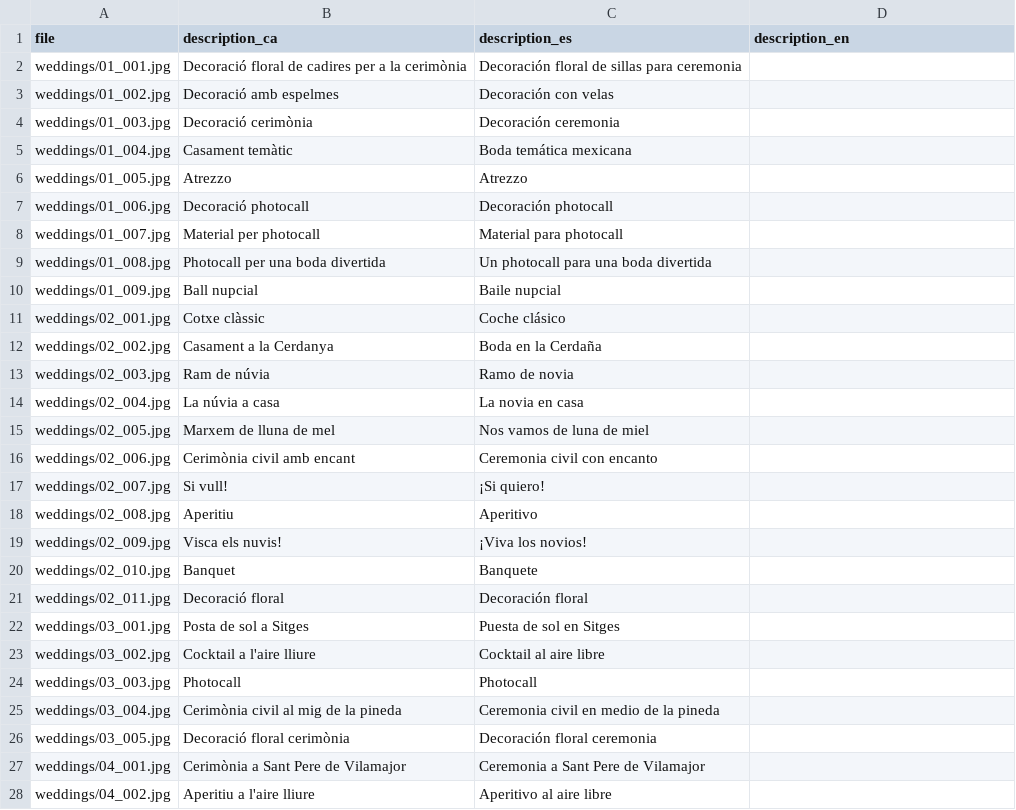
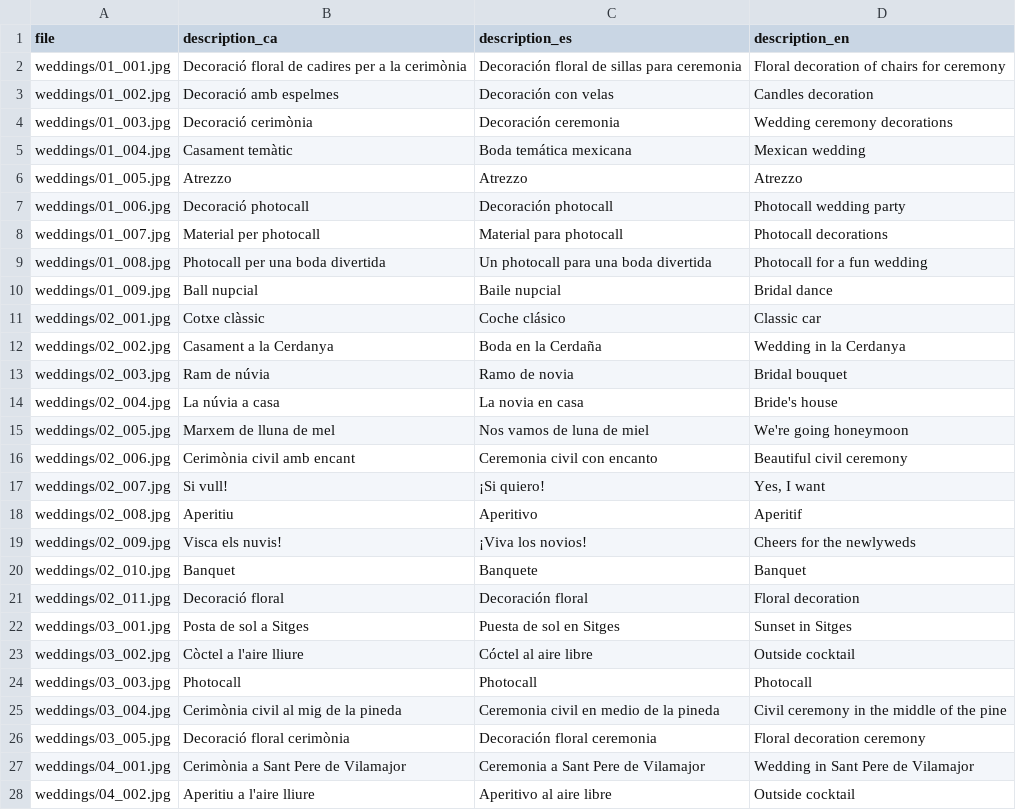
Before and after one commit to TheGreenVintage/thegreenvintage.website.static, a CSV file: _data/portfolio.csv, drawn as a sheet; only a part is shown; the diff covers the shown part only.

```diff
--- a/_data/portfolio.csv
+++ b/_data/portfolio.csv
@@ -1,28 +1,28 @@
 file,description_ca,description_es,description_en
-weddings/01_001.jpg,Decoració floral de cadires per a la cerimònia,Decoración floral de sillas para ceremonia,
-weddings/01_002.jpg,Decoració amb espelmes,Decoración con velas,
-weddings/01_003.jpg,Decoració cerimònia,Decoración ceremonia,
-weddings/01_004.jpg,Casament temàtic ,Boda temática mexicana,
-weddings/01_005.jpg,Atrezzo,Atrezzo,
-weddings/01_006.jpg,Decoració photocall,Decoración photocall,
-weddings/01_007.jpg,Material per photocall,Material para photocall,
-weddings/01_008.jpg,Photocall per una boda divertida,Un photocall para una boda divertida,
-weddings/01_009.jpg,Ball nupcial,Baile nupcial,
-weddings/02_001.jpg,Cotxe clàssic,Coche clásico,
-weddings/02_002.jpg,Casament a la Cerdanya,Boda en la Cerdaña,
-weddings/02_003.jpg,Ram de núvia,Ramo de novia,
-weddings/02_004.jpg,La núvia a casa,La novia en casa,
-weddings/02_005.jpg,Marxem de lluna de mel,Nos vamos de luna de miel,
-weddings/02_006.jpg,Cerimònia civil amb encant,Ceremonia civil con encanto,
-weddings/02_007.jpg,Si vull!,¡Si quiero!,
-weddings/02_008.jpg,Aperitiu ,Aperitivo,
-weddings/02_009.jpg,Visca els nuvis!,¡Viva los novios!,
-weddings/02_010.jpg,Banquet ,Banquete,
-weddings/02_011.jpg,Decoració floral,Decoración floral,
-weddings/03_001.jpg,Posta de sol a Sitges,Puesta de sol en Sitges,
-weddings/03_002.jpg,Cocktail a l'aire lliure,Cocktail al aire libre ,
-weddings/03_003.jpg,Photocall,Photocall,
-weddings/03_004.jpg,Cerimònia civil al mig de la pineda,Ceremonia civil en medio de la pineda,
-weddings/03_005.jpg,Decoració floral cerimònia,Decoración floral ceremonia,
-weddings/04_001.jpg,Cerimònia a Sant Pere de Vilamajor,Ceremonia a Sant Pere de Vilamajor,
-weddings/04_002.jpg,Aperitiu a l'aire lliure,Aperitivo al aire libre,
+weddings/01_001.jpg,Decoració floral de cadires per a la cerimònia,Decoración floral de sillas para ceremonia,Floral decoration of chairs for ceremony
+weddings/01_002.jpg,Decoració amb espelmes,Decoración con velas,Candles decoration
+weddings/01_003.jpg,Decoració cerimònia,Decoración ceremonia,Wedding ceremony decorations
+weddings/01_004.jpg,Casament temàtic ,Boda temática mexicana,Mexican wedding
+weddings/01_005.jpg,Atrezzo,Atrezzo,Atrezzo
+weddings/01_006.jpg,Decoració photocall,Decoración photocall,Photocall wedding party
+weddings/01_007.jpg,Material per photocall,Material para photocall,Photocall decorations
+weddings/01_008.jpg,Photocall per una boda divertida,Un photocall para una boda divertida,Photocall for a fun wedding
+weddings/01_009.jpg,Ball nupcial,Baile nupcial,Bridal dance
+weddings/02_001.jpg,Cotxe clàssic,Coche clásico,Classic car
+weddings/02_002.jpg,Casament a la Cerdanya,Boda en la Cerdaña,Wedding in la Cerdanya
+weddings/02_003.jpg,Ram de núvia,Ramo de novia,Bridal bouquet
+weddings/02_004.jpg,La núvia a casa,La novia en casa,Bride's house
+weddings/02_005.jpg,Marxem de lluna de mel,Nos vamos de luna de miel,We're going honeymoon
+weddings/02_006.jpg,Cerimònia civil amb encant,Ceremonia civil con encanto,Beautiful civil ceremony
+weddings/02_007.jpg,Si vull!,¡Si quiero!,"Yes, I want"
+weddings/02_008.jpg,Aperitiu ,Aperitivo,Aperitif
+weddings/02_009.jpg,Visca els nuvis!,¡Viva los novios!,Cheers for the newlyweds
+weddings/02_010.jpg,Banquet ,Banquete,Banquet
+weddings/02_011.jpg,Decoració floral,Decoración floral,Floral decoration
+weddings/03_001.jpg,Posta de sol a Sitges,Puesta de sol en Sitges,Sunset in Sitges
+weddings/03_002.jpg,Còctel a l'aire lliure,Cóctel al aire libre ,Outside cocktail
+weddings/03_003.jpg,Photocall,Photocall,Photocall
+weddings/03_004.jpg,Cerimònia civil al mig de la pineda,Ceremonia civil en medio de la pineda,Civil ceremony in the middle of the pine
+weddings/03_005.jpg,Decoració floral cerimònia,Decoración floral ceremonia,Floral decoration ceremony
+weddings/04_001.jpg,Cerimònia a Sant Pere de Vilamajor,Ceremonia a Sant Pere de Vilamajor,Wedding in Sant Pere de Vilamajor
+weddings/04_002.jpg,Aperitiu a l'aire lliure,Aperitivo al aire libre,Outside cocktail
```
Also changed, not shown: 22 added rows and 13 edited cells elsewhere in this file, _data/partners.csv.
